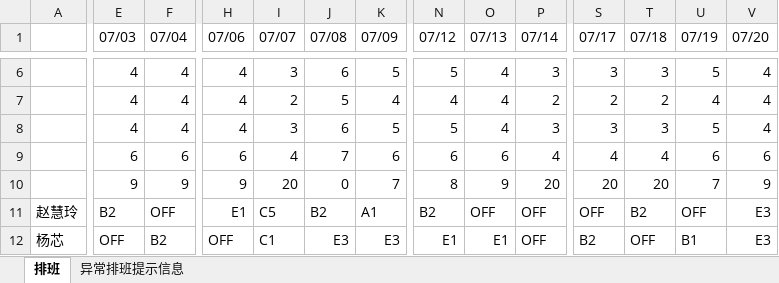
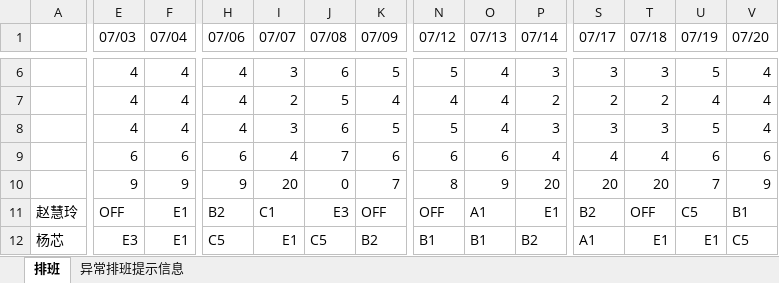
Before and after one commit to aidlucky/800TS_Project, an Excel workbook: scheduling/排班.xlsx, sheet 排班, drawn as a sheet; only a part is shown, gaps mark what is left out; values as stored, in another font and other column widths than the file's, no cell formats; the diff covers the shown part only; the diff names each change by its address in the sheet, - before the commit and + after, or states it on an @@ line.

```diff
--- a/scheduling/排班.xlsx (sheet 排班)
+++ b/scheduling/排班.xlsx (sheet 排班)
-E11 (07/03): B2
+E11 (07/03): OFF
-F11 (07/04): OFF
+F11 (07/04): E1
-H11 (07/06): E1
+H11 (07/06): B2
-I11 (07/07): C5
+I11 (07/07): C1
-J11 (07/08): B2
+J11 (07/08): E3
-K11 (07/09): A1
+K11 (07/09): OFF
-N11 (07/12): B2
+N11 (07/12): OFF
-O11 (07/13): OFF
+O11 (07/13): A1
-P11 (07/14): OFF
+P11 (07/14): E1
-S11 (07/17): OFF
+S11 (07/17): B2
-T11 (07/18): B2
+T11 (07/18): OFF
-U11 (07/19): OFF
+U11 (07/19): C5
-V11 (07/20): E3
+V11 (07/20): B1
-E12 (07/03): OFF
+E12 (07/03): E3
-F12 (07/04): B2
+F12 (07/04): E1
-H12 (07/06): OFF
+H12 (07/06): C5
-I12 (07/07): C1
+I12 (07/07): E1
-J12 (07/08): E3
+J12 (07/08): C5
-K12 (07/09): E3
+K12 (07/09): B2
-N12 (07/12): E1
+N12 (07/12): B1
-O12 (07/13): E1
+O12 (07/13): B1
-P12 (07/14): OFF
+P12 (07/14): B2
-S12 (07/17): B2
+S12 (07/17): A1
-T12 (07/18): OFF
+T12 (07/18): E1
-U12 (07/19): B1
+U12 (07/19): E1
-V12 (07/20): E3
+V12 (07/20): C5
```
Also changed, not shown: 1073 edited cells elsewhere in this sheet, cell formats, scheduling/排班模板.xlsx, 9 other files.
